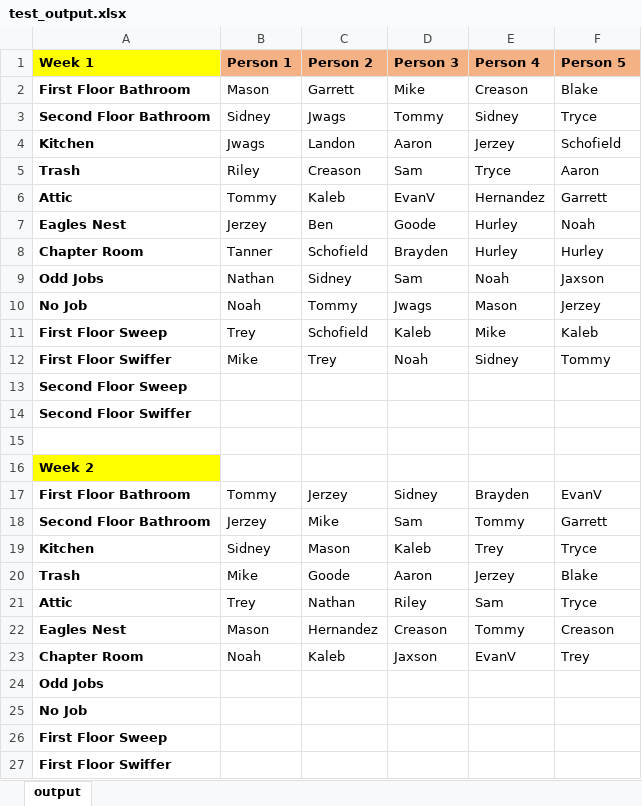
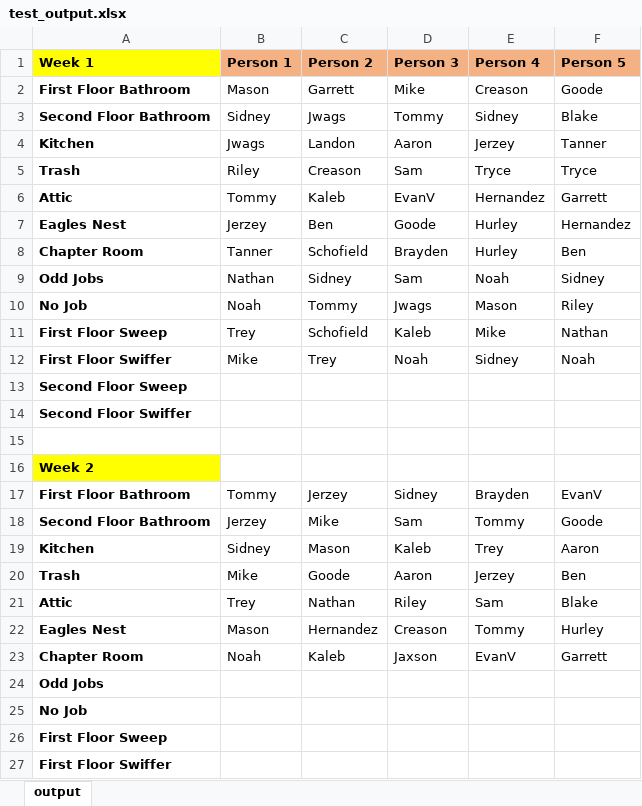
Before and after one commit to tbry3467/AKL-cleaning-roster-updated, an Excel workbook: test_output.xlsx, sheet output, drawn as a sheet; only a part is shown; values as stored, in another font and other column widths than the file's, no borders; the diff covers the shown part only; the diff names each change by its address in the sheet, - before the commit and + after, or states it on an @@ line.

```diff
--- a/test_output.xlsx (sheet output)
+++ b/test_output.xlsx (sheet output)
-F2 (Person 5): Blake
+F2 (Person 5): Goode
-F3 (Person 5): Tryce
+F3 (Person 5): Blake
-F4 (Person 5): Schofield
+F4 (Person 5): Tanner
-F5 (Person 5): Aaron
+F5 (Person 5): Tryce
-F7 (Person 5): Noah
+F7 (Person 5): Hernandez
-F8 (Person 5): Hurley
+F8 (Person 5): Ben
-F9 (Person 5): Jaxson
+F9 (Person 5): Sidney
-F10 (Person 5): Jerzey
+F10 (Person 5): Riley
-F11 (Person 5): Kaleb
+F11 (Person 5): Nathan
-F12 (Person 5): Tommy
+F12 (Person 5): Noah
-F18 (Person 5): Garrett
+F18 (Person 5): Goode
-F19 (Person 5): Tryce
+F19 (Person 5): Aaron
-F20 (Person 5): Blake
+F20 (Person 5): Ben
-F21 (Person 5): Tryce
+F21 (Person 5): Blake
-F22 (Person 5): Creason
+F22 (Person 5): Hurley
-F23 (Person 5): Trey
+F23 (Person 5): Garrett
```
Also changed, not shown: 11 edited cells elsewhere in this sheet, 1 other file.
